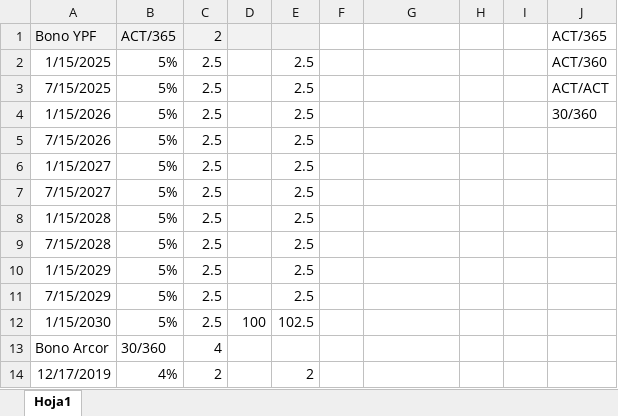
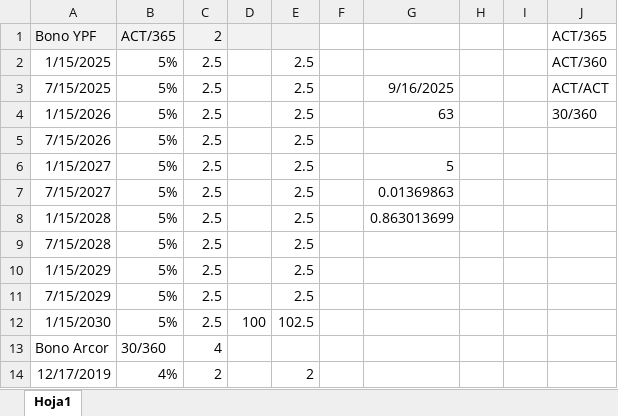
Before and after one commit to santyago-pixel/calculadora-bonos, an Excel workbook: bonos_flujos.xlsx, sheet Hoja1, drawn as a sheet; only a part is shown; values as stored, in another font and other column widths than the file's, no borders; the diff covers the shown part only; the diff names each change by its address in the sheet, - before the commit and + after, or states it on an @@ line.

```diff
--- a/bonos_flujos.xlsx (sheet Hoja1)
+++ b/bonos_flujos.xlsx (sheet Hoja1)
-G3: (empty)
+G3: 9/16/2025
-G4: (empty)
+G4: 63
-G6: (empty)
+G6: 5
-G7: (empty)
+G7: 0.01369863
-G8: (empty)
+G8: 0.863013699
```
Also changed, not shown: 24 edited cells elsewhere in this sheet.
